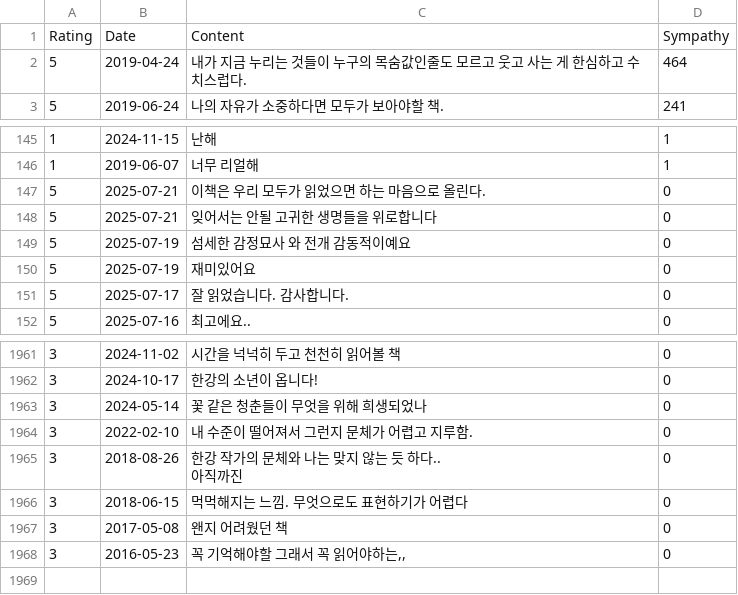
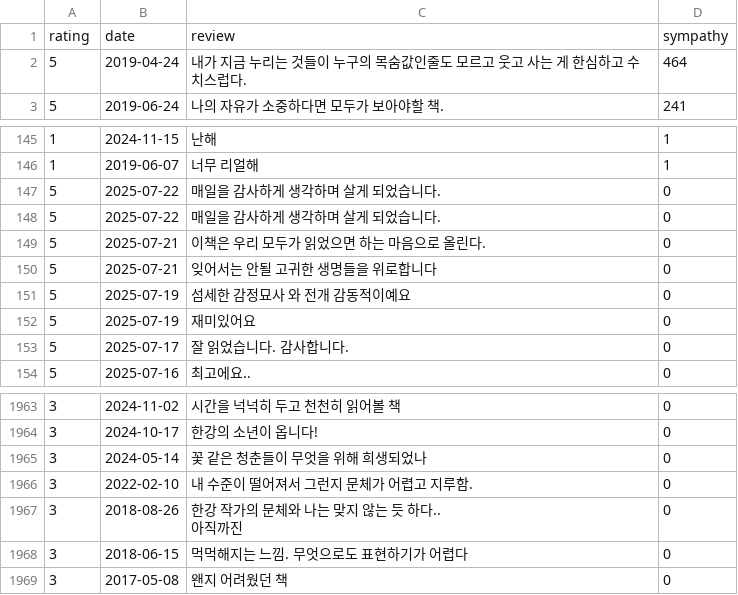
Before and after one commit to min-sehee/YBIGTA_newbie_team_project, a CSV file: database/reviews_yes24.csv, drawn as a sheet; only a part is shown, gaps mark what is left out; removed rows and columns are numbered as before the commit, all else as after; the diff names each change by its address in the sheet, - before the commit and + after, or states it on an @@ line.

```diff
--- a/database/reviews_yes24.csv
+++ b/database/reviews_yes24.csv
-row 1: Rating | Date | Content | Sympathy
+row 1: rating | date | review | sympathy
+row 147: 5 | 2025-07-22 | 매일을 감사하게 생각하며 살게 되었습니다. | 0
+row 148: 5 | 2025-07-22 | 매일을 감사하게 생각하며 살게 되었습니다. | 0
-row 1968: 3 | 2016-05-23 | 꼭 기억해야할 그래서 꼭 읽어야하는,, | 0
```
Also changed, not shown: 1 other file.
